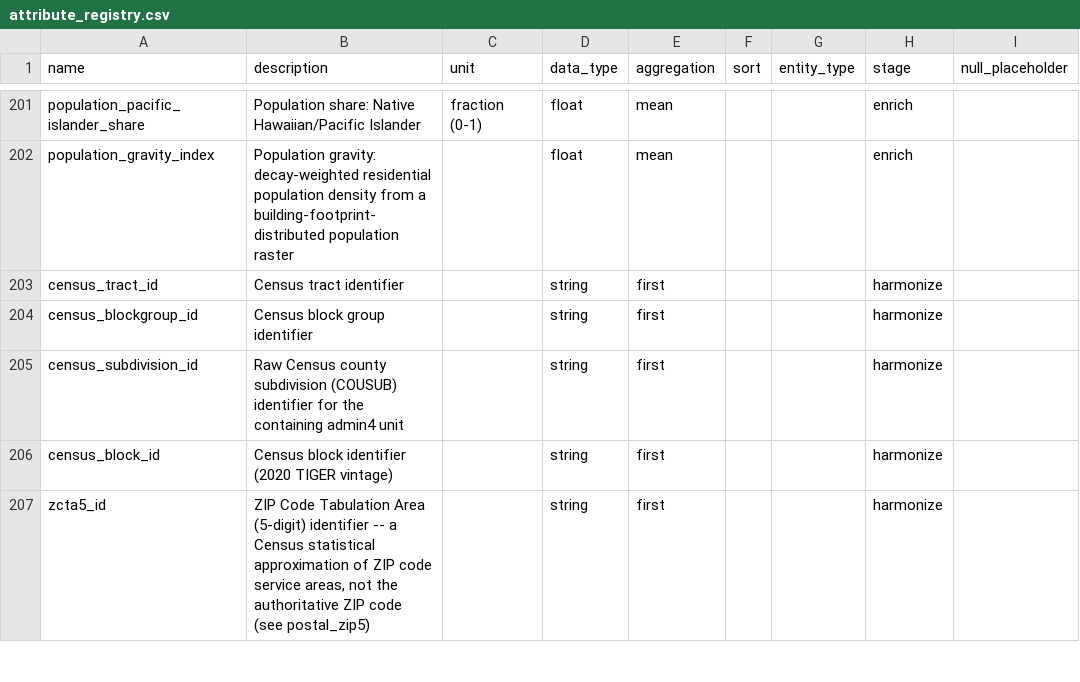
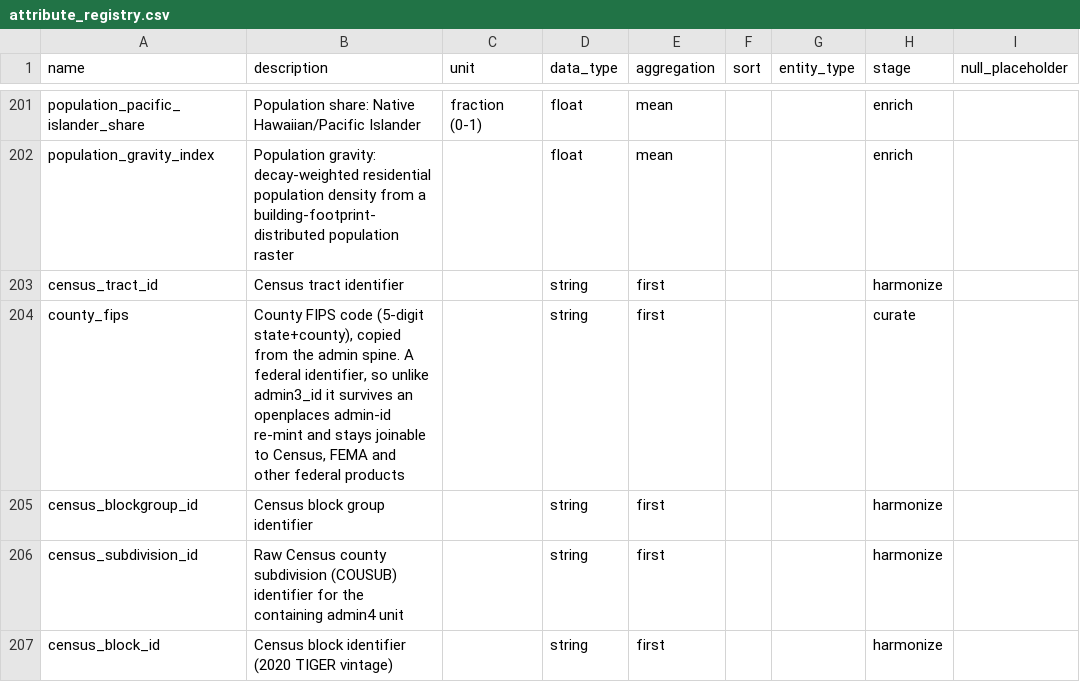
Before and after one commit to chrnolte/openplaces, a CSV file: src/openplaces/core/attribute_registry.csv, drawn as a sheet; only a part is shown, gaps mark what is left out; the shorter side is filled out with more unchanged rows; the diff names each change by its address in the sheet, - before the commit and + after, or states it on an @@ line.

Commit message:
Ship a county FIPS code alongside admin3_id
admin3_id is openplaces' own and can be re-minted; a federal FIPS code is not ours to change. derive_admin_attribute copies it from the admin spine, so a delivered bundle stays joinable to Census and FEMA across a re-mint. Verified 100 percent on four counties in two states.

```diff
--- a/src/openplaces/core/attribute_registry.csv
+++ b/src/openplaces/core/attribute_registry.csv
+row 204: county_fips | County FIPS code (5-digit state+county), copied from the admin spine. A federal identifier, so unlike admin3_id it survives an openplaces admin-id re-mint and stays joinable to Census, FEMA and other federal products |  | string | first |  |  | curate
```
Also changed, not shown: 3 other files.
